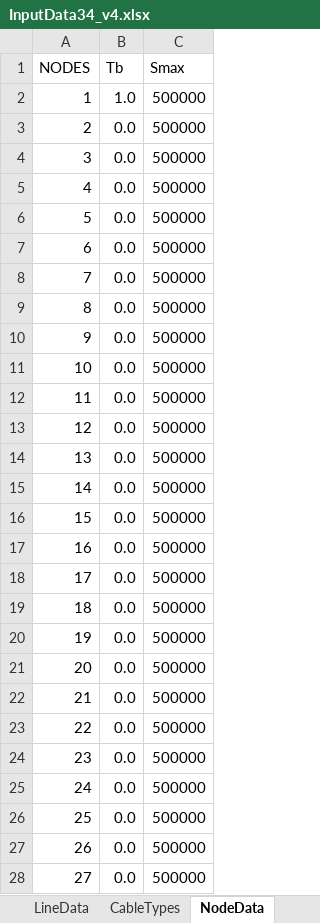
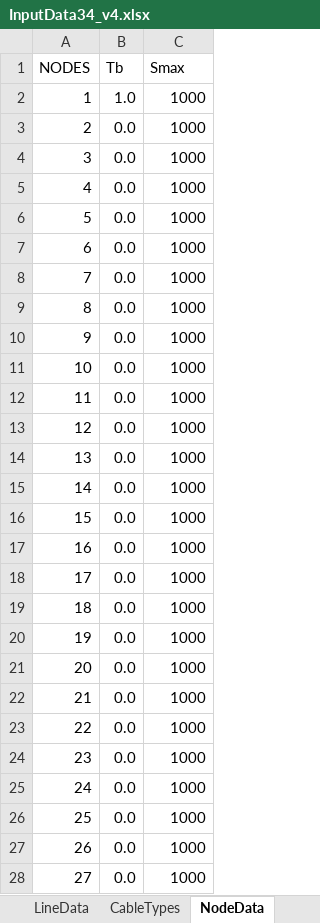
Before and after one commit to filipforro/MasterThesis, an Excel workbook: Pyomo/MILP_v1/Input_Files/InputData34_v4.xlsx, sheet NodeData, drawn as a sheet; only a part is shown; values as stored, in another font and other column widths than the file's, no borders; the diff covers the shown part only; the diff names each change by its address in the sheet, - before the commit and + after, or states it on an @@ line.

```diff
--- a/Pyomo/MILP_v1/Input_Files/InputData34_v4.xlsx (sheet NodeData)
+++ b/Pyomo/MILP_v1/Input_Files/InputData34_v4.xlsx (sheet NodeData)
-C2:C28 (Smax): 500000
+C2:C28 (Smax): 1000
```
Also changed, not shown: 7 edited cells elsewhere in this sheet, sheet PVData, sheet WindData, sheet Storages, Pyomo/network/Input_Files/InputData34.xlsx, 15 other files.
